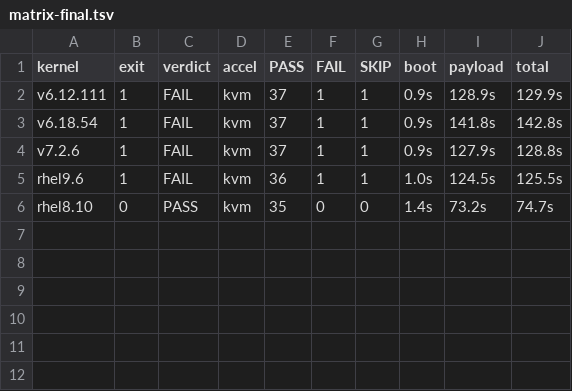
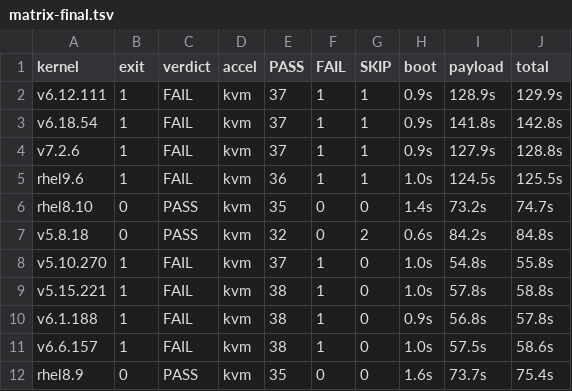
Before and after one commit to TheDwingMAN/opentelemetry-ebpf-instrumentation, a TSV file: a285b5b34/matrix-final.tsv, drawn as a sheet.

Commit message:
lab: kernel matrix, step b (v5.8.18 v5.10.270 v5.15.221 v6.1.188 v6.6.157 rhel8.9) on a285b5b34

```diff
--- a/a285b5b34/matrix-final.tsv
+++ b/a285b5b34/matrix-final.tsv
@@ -6 +6,7 @@ rhel9.6	1	FAIL	kvm	36	1	1	1.0s	124.5s	125.5s
 rhel8.10	0	PASS	kvm	35	0	0	1.4s	73.2s	74.7s
+v5.8.18	0	PASS	kvm	32	0	2	0.6s	84.2s	84.8s
+v5.10.270	1	FAIL	kvm	37	1	0	1.0s	54.8s	55.8s
+v5.15.221	1	FAIL	kvm	38	1	0	1.0s	57.8s	58.8s
+v6.1.188	1	FAIL	kvm	38	1	0	0.9s	56.8s	57.8s
+v6.6.157	1	FAIL	kvm	38	1	0	1.0s	57.5s	58.6s
+rhel8.9	0	PASS	kvm	35	0	0	1.6s	73.7s	75.4s
```
Also changed, not shown: 53 other files.
